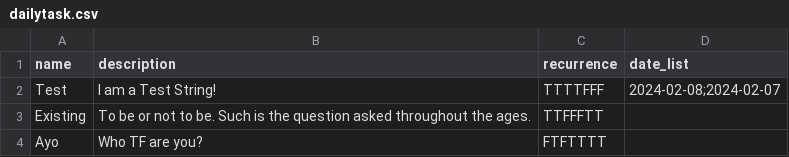
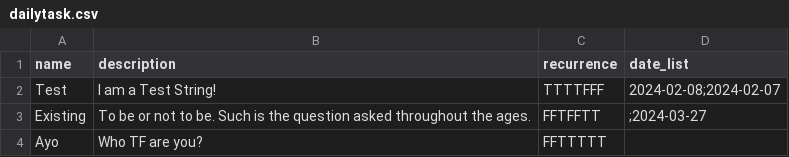
Before and after one commit to Thomfradeh/Task-Habit, a CSV file: dailytask.csv, drawn as a sheet.

Commit message:
Data Sync added

```diff
--- a/dailytask.csv
+++ b/dailytask.csv
@@ -2,3 +2,3 @@ name,description,recurrence,date_list
 Test,I am a Test String!,TTTTFFF,2024-02-08;2024-02-07
-Existing,To be or not to be. Such is the question asked throughout the ages.,TTFFFTT,
-Ayo,Who TF are you?,FTFTTTT,
+Existing,To be or not to be. Such is the question asked throughout the ages.,FFTFFTT,;2024-03-27
+Ayo,Who TF are you?,FFTTTTT,
```
Also changed, not shown: 3 other files.
